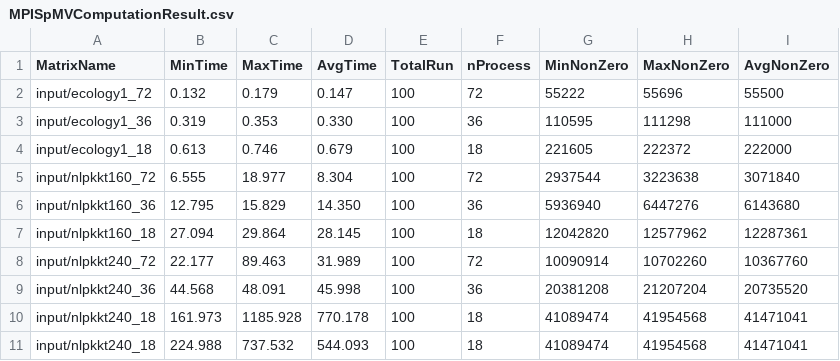
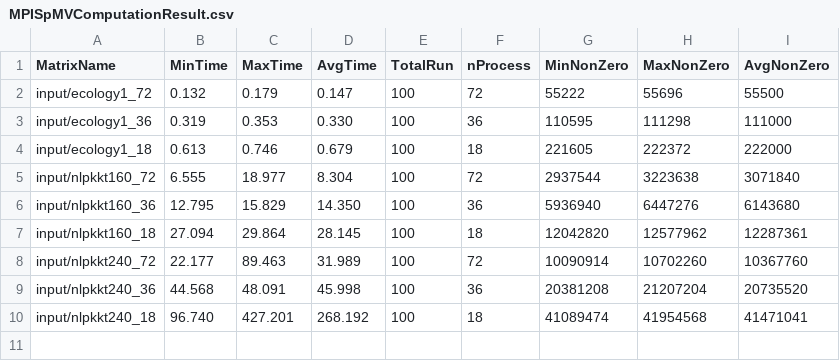
Before and after one commit to marufdsi/matvec-sparse, a CSV file: MPISpMVComputationResult.csv, drawn as a sheet.

Commit message:
Resultset added

```diff
--- a/MPISpMVComputationResult.csv
+++ b/MPISpMVComputationResult.csv
@@ -9,3 +9,2 @@ input/nlpkkt240_72,    22.177,    89.463,    31.989,100,72,10090914,10702260,103
 input/nlpkkt240_36,    44.568,    48.091,    45.998,100,36,20381208,21207204,20735520
-input/nlpkkt240_18,   161.973,  1185.928,   770.178,100,18,41089474,41954568,41471041
-input/nlpkkt240_18,   224.988,   737.532,   544.093,100,18,41089474,41954568,41471041
+input/nlpkkt240_18,    96.740,   427.201,   268.192,100,18,41089474,41954568,41471041
```
